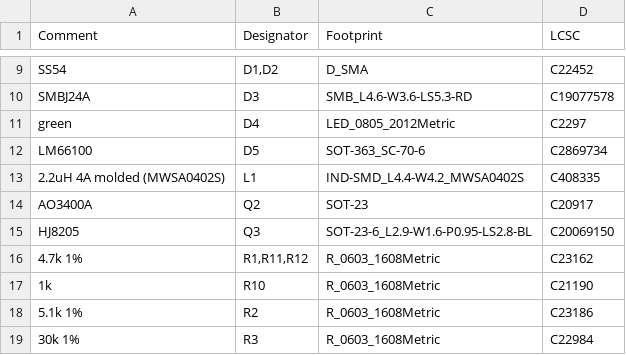
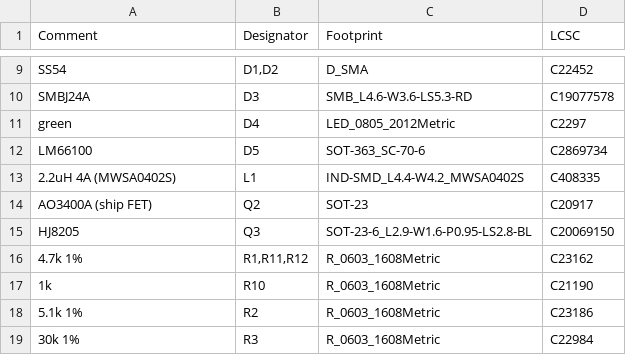
Before and after one commit to n3tk0/MeshCore, a CSV file: hardware/xiao-solar/production/bom-jlc.csv, drawn as a sheet; only a part is shown, gaps mark what is left out.

```diff
--- a/hardware/xiao-solar/production/bom-jlc.csv
+++ b/hardware/xiao-solar/production/bom-jlc.csv
@@ -12,4 +12,4 @@ green,D4,LED_0805_2012Metric,C2297
 LM66100,D5,SOT-363_SC-70-6,C2869734
-2.2uH 4A molded (MWSA0402S),L1,IND-SMD_L4.4-W4.2_MWSA0402S,C408335
-AO3400A,Q2,SOT-23,C20917
+2.2uH 4A (MWSA0402S),L1,IND-SMD_L4.4-W4.2_MWSA0402S,C408335
+AO3400A (ship FET),Q2,SOT-23,C20917
 HJ8205,Q3,SOT-23-6_L2.9-W1.6-P0.95-LS2.8-BL,C20069150
```
Also changed, not shown: hardware/xiao-solar-lite/production/bom-hand.csv, hardware/xiao-solar/production/bom-hand.csv, 7 other files.
